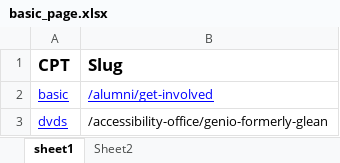
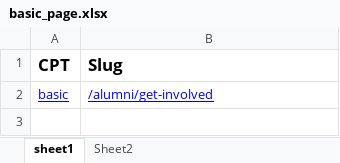
Before and after one commit to purvacodes/SunyGeneseoPlaywright, an Excel workbook: basic_page.xlsx, sheet sheet1, drawn as a sheet; values as stored, in another font and other column widths than the file's, no borders; the diff names each change by its address in the sheet, - before the commit and + after, or states it on an @@ line.

```diff
--- a/basic_page.xlsx (sheet sheet1)
+++ b/basic_page.xlsx (sheet sheet1)
-row 3: dvds | /accessibility-office/genio-formerly-glean
```
Also changed, not shown: 11 other files.
